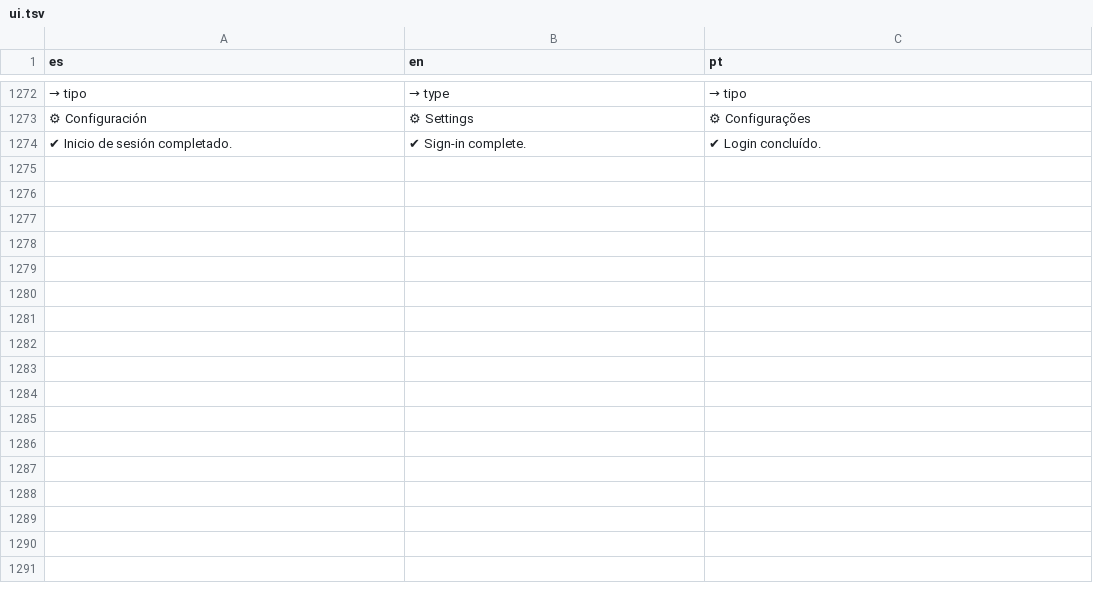
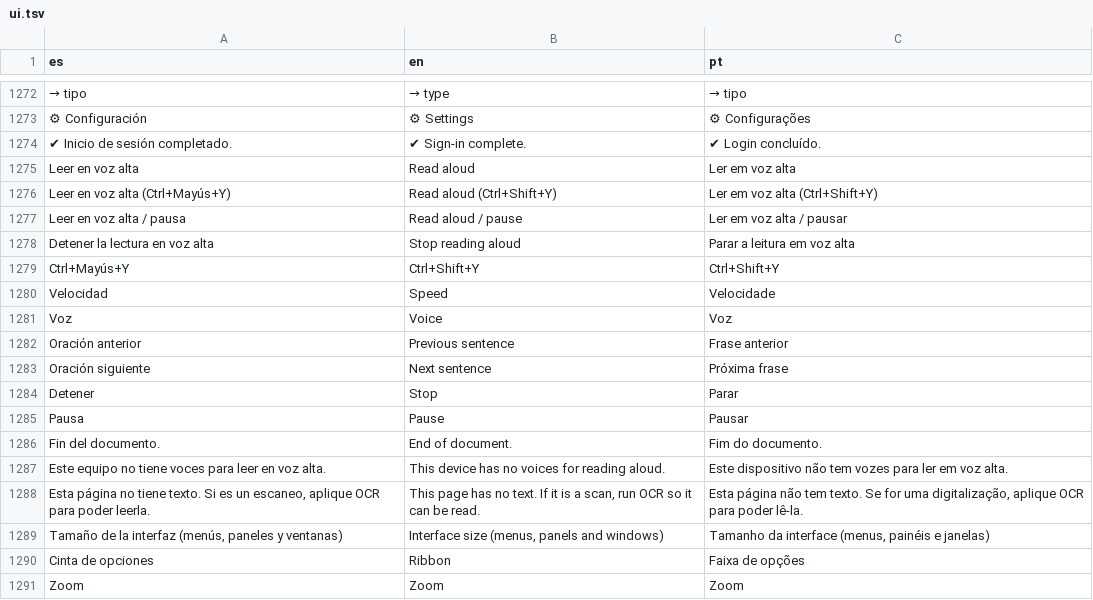
Before and after one commit to ArgetlamZMA/Rubrica, a TSV file: web/src/i18n/ui.tsv, drawn as a sheet; only a part is shown, gaps mark what is left out; the diff names each change by its address in the sheet, - before the commit and + after, or states it on an @@ line.

```diff
--- a/web/src/i18n/ui.tsv
+++ b/web/src/i18n/ui.tsv
+row 1275: Leer en voz alta | Read aloud | Ler em voz alta
+row 1276: Leer en voz alta (Ctrl+Mayús+Y) | Read aloud (Ctrl+Shift+Y) | Ler em voz alta (Ctrl+Shift+Y)
+row 1277: Leer en voz alta / pausa | Read aloud / pause | Ler em voz alta / pausar
+row 1278: Detener la lectura en voz alta | Stop reading aloud | Parar a leitura em voz alta
+row 1279: Ctrl+Mayús+Y | Ctrl+Shift+Y | Ctrl+Shift+Y
+row 1280: Velocidad | Speed | Velocidade
+row 1281: Voz | Voice | Voz
+row 1282: Oración anterior | Previous sentence | Frase anterior
+row 1283: Oración siguiente | Next sentence | Próxima frase
+row 1284: Detener | Stop | Parar
+row 1285: Pausa | Pause | Pausar
+row 1286: Fin del documento. | End of document. | Fim do documento.
+row 1287: Este equipo no tiene voces para leer en voz alta. | This device has no voices for reading aloud. | Este dispositivo não tem vozes para ler em voz alta.
+row 1288: Esta página no tiene texto. Si es un escaneo, aplique OCR para poder leerla. | This page has no text. If it is a scan, run OCR so it can be read. | Esta página não tem texto. Se for uma digitalização, aplique OCR para poder lê-la.
+row 1289: Tamaño de la interfaz (menús, paneles y ventanas) | Interface size (menus, panels and windows) | Tamanho da interface (menus, painéis e janelas)
+row 1290: Cinta de opciones | Ribbon | Faixa de opções
+row 1291: Zoom | Zoom | Zoom
```
Also changed, not shown: 15 other files.
